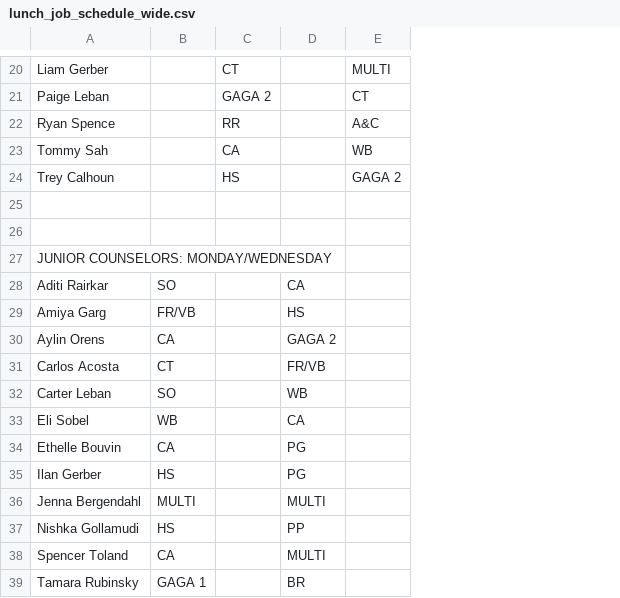
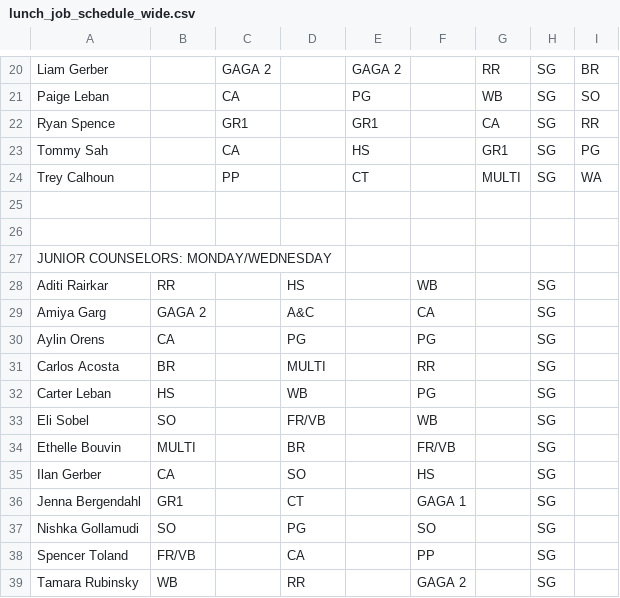
Before and after one commit to miles-wolf/Decathlon_Automation, a CSV file: Decathlon_Automation_Core/exports/lunch_job_schedule_wide.csv, drawn as a sheet; only a part is shown, gaps mark what is left out; the diff covers the shown part only; the diff names each change by its address in the sheet, - before the commit and + after, or states it on an @@ line.

```diff
--- a/Decathlon_Automation_Core/exports/lunch_job_schedule_wide.csv
+++ b/Decathlon_Automation_Core/exports/lunch_job_schedule_wide.csv
+column F, rows 28-39: WB | CA | PG | RR | PG | WB | FR/VB | HS | GAGA 1 | SO | PP | GAGA 2
+column G, rows 20-24: RR | WB | CA | GR1 | MULTI
+column H, rows 20-39: SG | SG | SG | SG | SG |  |  |  | SG | SG | SG | SG | SG | SG | SG | SG | SG | SG | SG | SG
+column I, rows 20-24: BR | SO | RR | PG | WA
-C20: CT
+C20: GAGA 2
-E20: MULTI
+E20: GAGA 2
-C21: GAGA 2
+C21: CA
-E21: CT
+E21: PG
-C22: RR
+C22: GR1
-E22: A&C
+E22: GR1
-E23: WB
+E23: HS
-C24: HS
+C24: PP
-E24: GAGA 2
+E24: CT
-B28: SO
+B28: RR
-D28: CA
+D28: HS
-B29: FR/VB
+B29: GAGA 2
-D29: HS
+D29: A&C
-D30: GAGA 2
+D30: PG
-B31: CT
+B31: BR
-D31: FR/VB
+D31: MULTI
-B32: SO
+B32: HS
-B33: WB
+B33: SO
-D33: CA
+D33: FR/VB
-B34: CA
+B34: MULTI
-D34: PG
+D34: BR
-B35: HS
+B35: CA
-D35: PG
+D35: SO
-B36: MULTI
+B36: GR1
-D36: MULTI
+D36: CT
-B37: HS
+B37: SO
-D37: PP
+D37: PG
-B38: CA
+B38: FR/VB
-D38: MULTI
+D38: CA
-B39: GAGA 1
+B39: WB
-D39: BR
+D39: RR
```
Also changed, not shown: 52 edited cells elsewhere in this file, Decathlon_Automation_Core/exports/lunch_job_schedule.csv, 2 other files.
